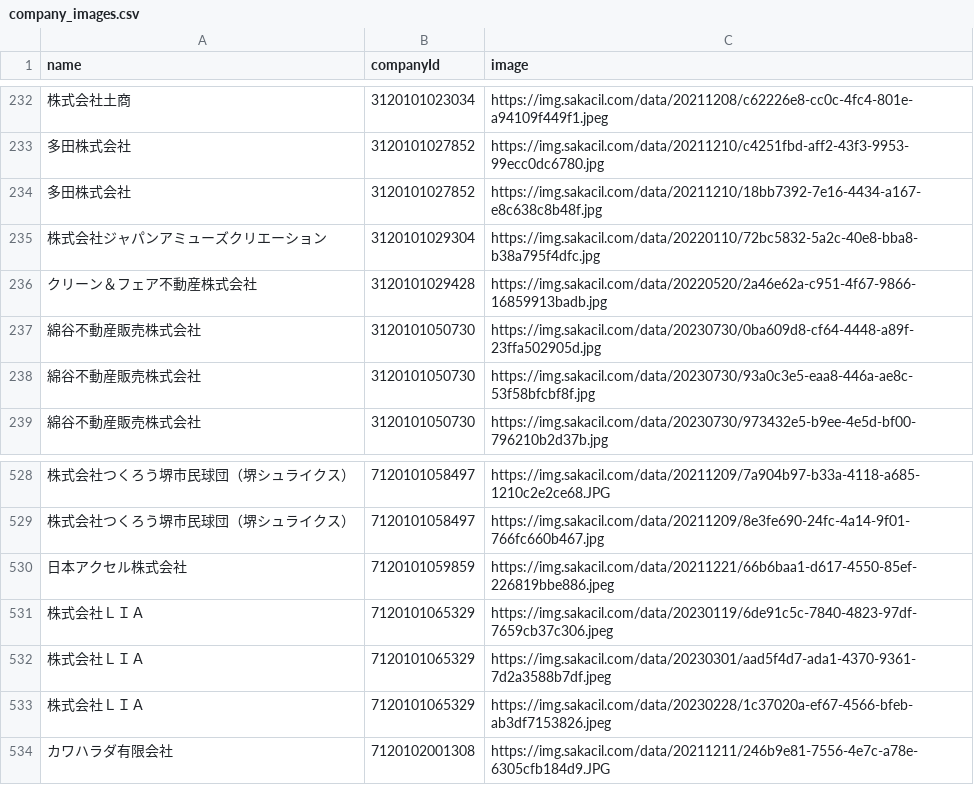
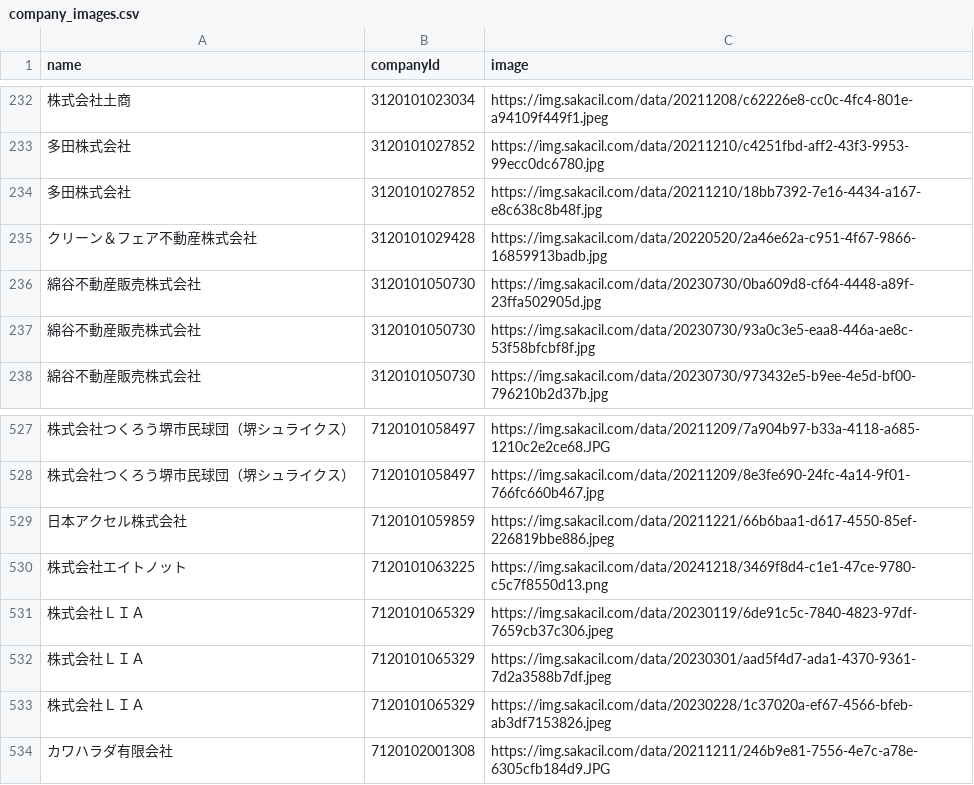
Before and after one commit to codeforosaka/sakai-biz-opendata, a CSV file: data/company_images.csv, drawn as a sheet; only a part is shown, gaps mark what is left out; removed rows and columns are numbered as before the commit, all else as after; the diff names each change by its address in the sheet, - before the commit and + after, or states it on an @@ line.

Commit message:
update data

```diff
--- a/data/company_images.csv
+++ b/data/company_images.csv
-row 235: 株式会社ジャパンアミューズクリエーション | 3120101029304 | https://img.sakacil.com/data/20220110/72bc5832-5a2c-40e8-bba8-b38a795f4dfc.jpg
+row 530: 株式会社エイトノット | 7120101063225 | https://img.sakacil.com/data/20241218/3469f8d4-c1e1-47ce-9780-c5c7f8550d13.png
```
Also changed, not shown: 14 other files.
